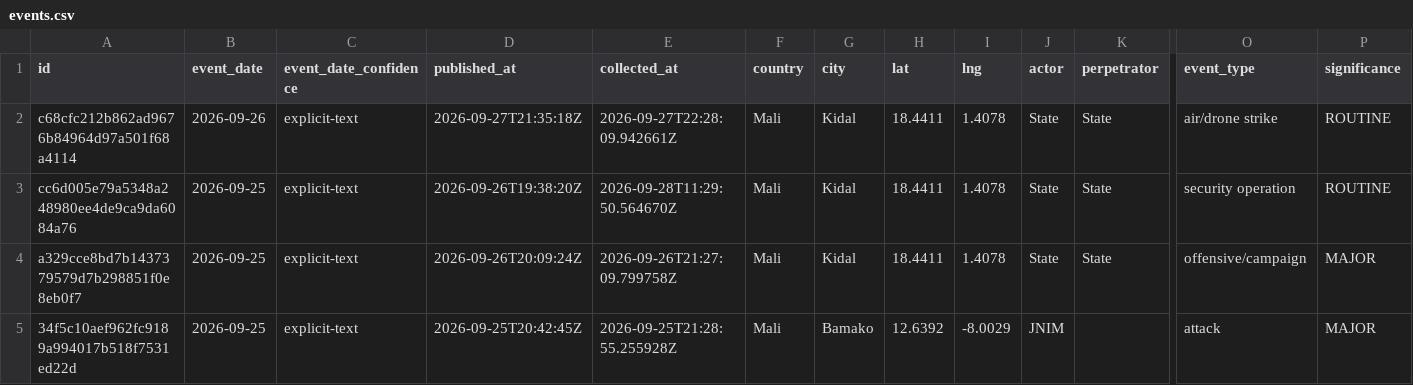
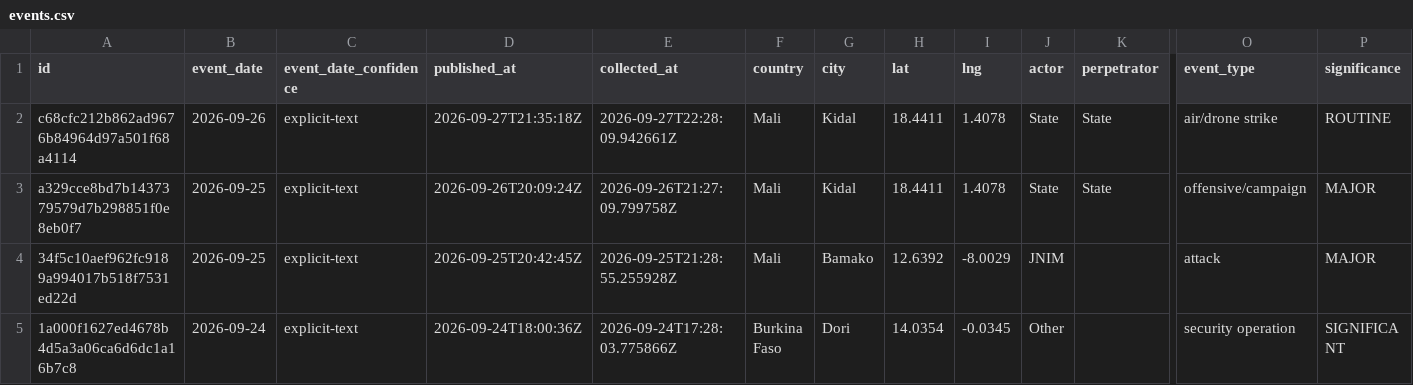
Before and after one commit to mosescosta33/sahel-data-collection, a CSV file: data/events.csv, drawn as a sheet; only a part is shown, gaps mark what is left out; the shorter side is filled out with more unchanged rows; rows hold the shown columns only; the diff names each change by its address in the sheet, - before the commit and + after, or states it on an @@ line.

```diff
--- a/data/events.csv
+++ b/data/events.csv
-row 3: cc6d005e79a5348a248980ee4de9ca9da6084a76 | 2026-09-25 | explicit-text | 2026-09-26T19:38:20Z | 2026-09-28T11:29:50.564670Z | Mali | Kidal | 18.4411 | 1.4078 | State | State | security operation | ROUTINE
```
Also changed, not shown: 15 other files.
